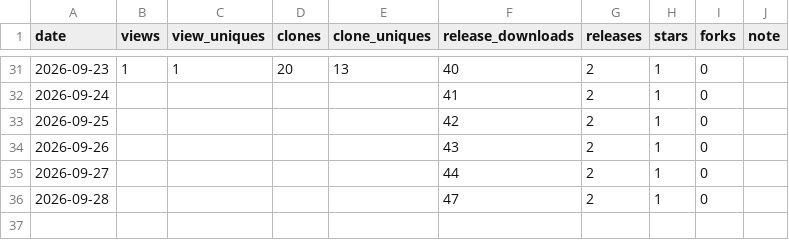
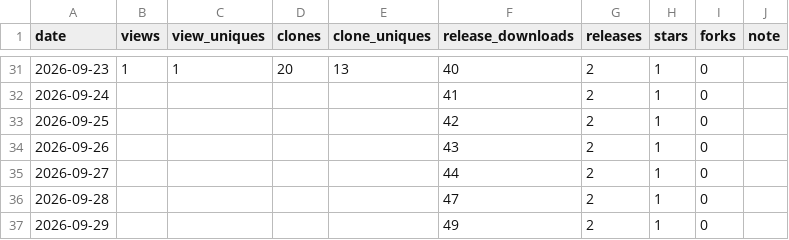
Before and after one commit to rubatoyd/na-openapi-mcp, a CSV file: docs/usage.csv, drawn as a sheet; only a part is shown, gaps mark what is left out.

```diff
--- a/docs/usage.csv
+++ b/docs/usage.csv
@@ -36 +36,2 @@ date,views,view_uniques,clones,clone_uniques,release_downloads,releases,stars,fo
 2026-09-28,,,,,47,2,1,0,
+2026-09-29,,,,,49,2,1,0,
```
Also changed, not shown: 2 other files.
